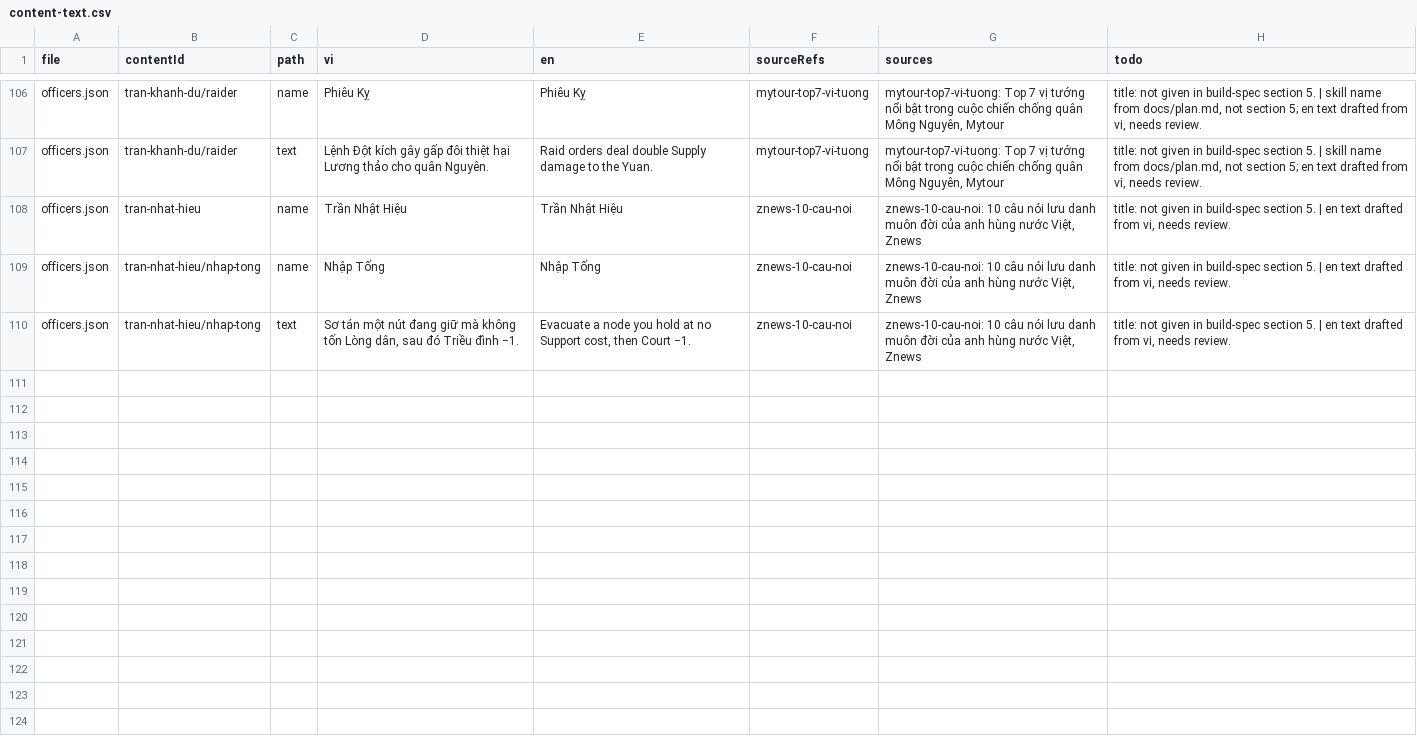
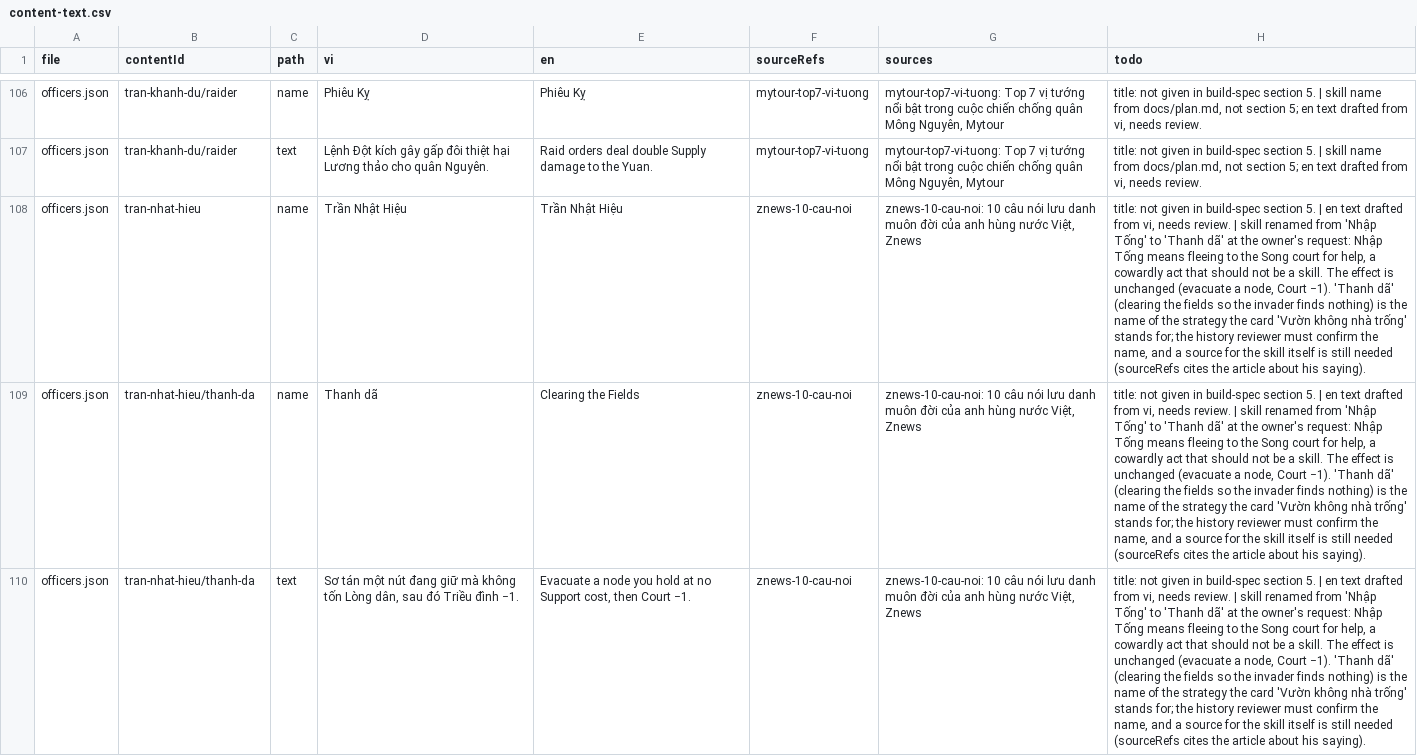
Before and after one commit to binhnt010896/long-ky-card-game, a CSV file: docs/review/content-text.csv, drawn as a sheet; only a part is shown, gaps mark what is left out; the diff names each change by its address in the sheet, - before the commit and + after, or states it on an @@ line.

```diff
--- a/docs/review/content-text.csv
+++ b/docs/review/content-text.csv
-H108:H110 (todo): …needs review.
+H108:H110 (todo): …needs review. | skill renamed from 'Nhập Tống' to 'Thanh dã' at the owner's request: Nhập Tống means fleeing to the Song court for help, a cowardly act that should not be a skill. The effect is unchanged (evacuate a node, Court −1). 'Thanh dã' (clearing the fields so the invader finds nothing) is the name of the strategy the card 'Vườn không nhà trống' stands for; the history reviewer must confirm the name, and a source for the skill itself is still needed (sourceRefs cites the article about his saying).
-B109:B110 (contentId): tran-nhat-hieu/nhap-tong
+B109:B110 (contentId): tran-nhat-hieu/thanh-da
-D109 (vi): Nhập Tống
+D109 (vi): Thanh dã
-E109 (en): Nhập Tống
+E109 (en): Clearing the Fields
```
Also changed, not shown: 4 other files.
